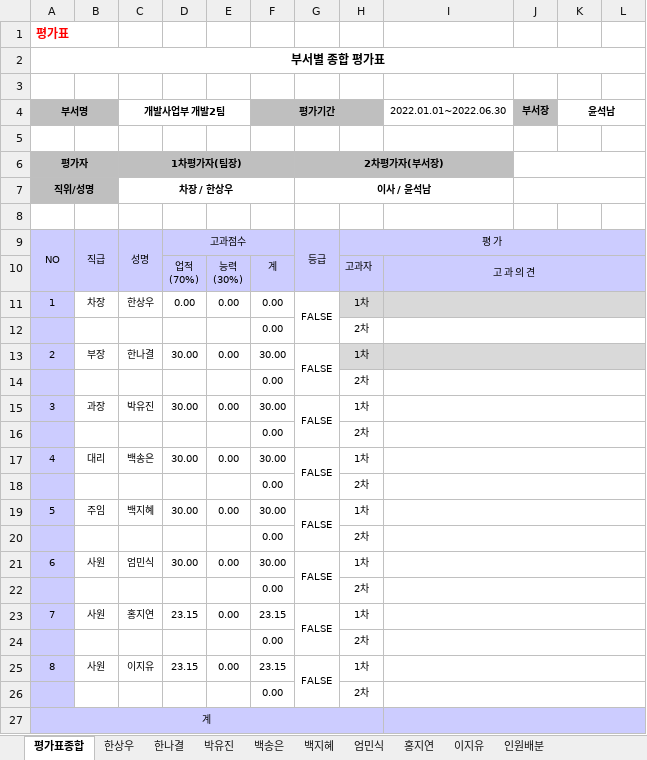
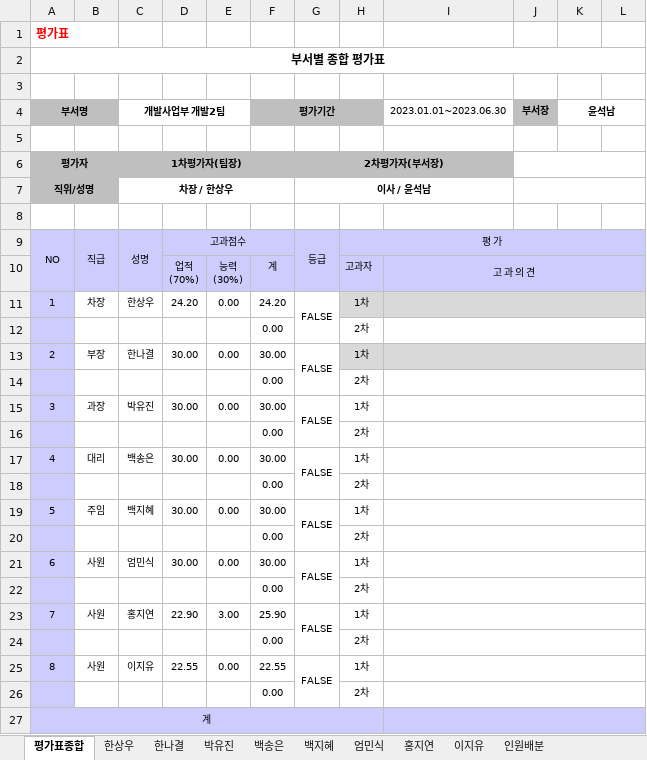
Before and after one commit to hsw8409/DevEnv, an Excel workbook: 02.팀원관리/01.인사고과평가/2023 상반기 인사고과평가_개발사업부_개발2팀.xlsx, sheet 평가표종합, drawn as a sheet; only a part is shown; values as stored, in another font and other column widths than the file's, no borders; the diff names each change by its address in the sheet, - before the commit and + after, or states it on an @@ line.

```diff
--- a/02.팀원관리/01.인사고과평가/2023 상반기 인사고과평가_개발사업부_개발2팀.xlsx (sheet 평가표종합)
+++ b/02.팀원관리/01.인사고과평가/2023 상반기 인사고과평가_개발사업부_개발2팀.xlsx (sheet 평가표종합)
-I4: 2022.01.01~2022.06.30
+I4: 2023.01.01~2023.06.30
-D11: 0.00
+D11: 24.20
-F11 (평가기간): 0.00
+F11 (평가기간): 24.20
-D23: 23.15
+D23: 22.90
-E23: 0.00
+E23: 3.00
-F23 (평가기간): 23.15
+F23 (평가기간): 25.90
-D25: 23.15
+D25: 22.55
-F25 (평가기간): 23.15
+F25 (평가기간): 22.55
```
Also changed, not shown: sheet 홍지연, sheet 근무태도 능력평가, sheet 이지유, sheet 프로젝트인력평가, sheet 한상우, sheet 엄민식, 4 more sheets, 02.팀원관리/01.인사고과평가/2023 상반기 인사고과평가_개발사업부_개발2팀_백지혜.xlsx, 02.팀원관리/01.인사고과평가/2023 상반기 인사고과평가_개발사업부_개발2팀_이지유.xlsx, 4 other files.
